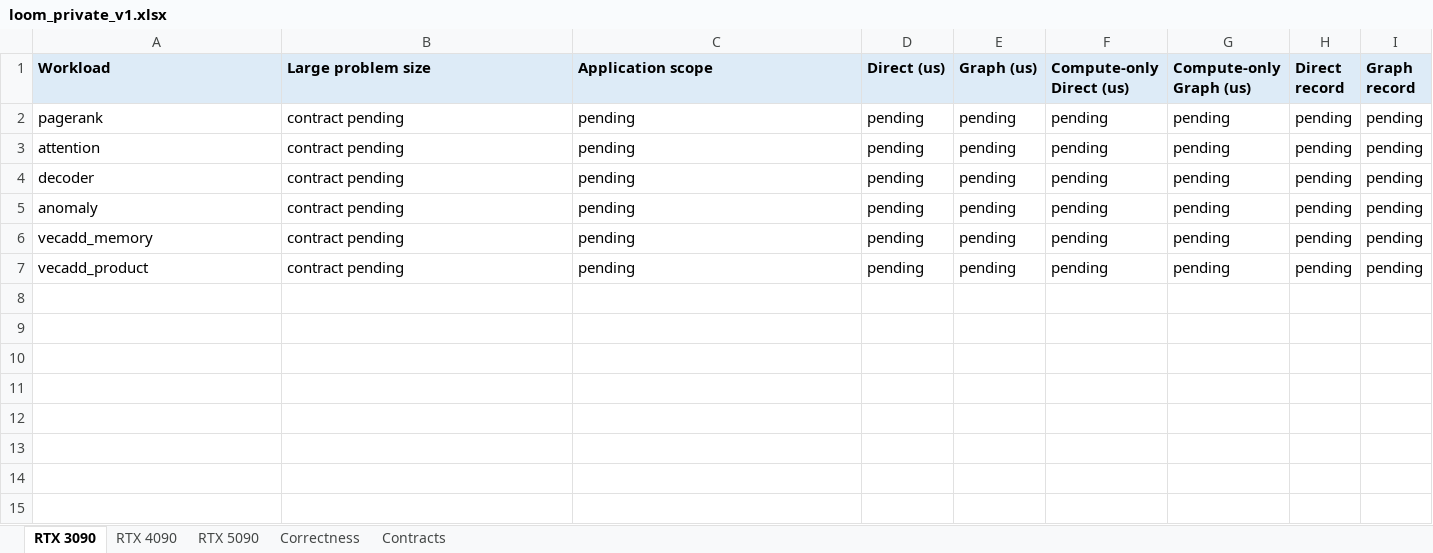
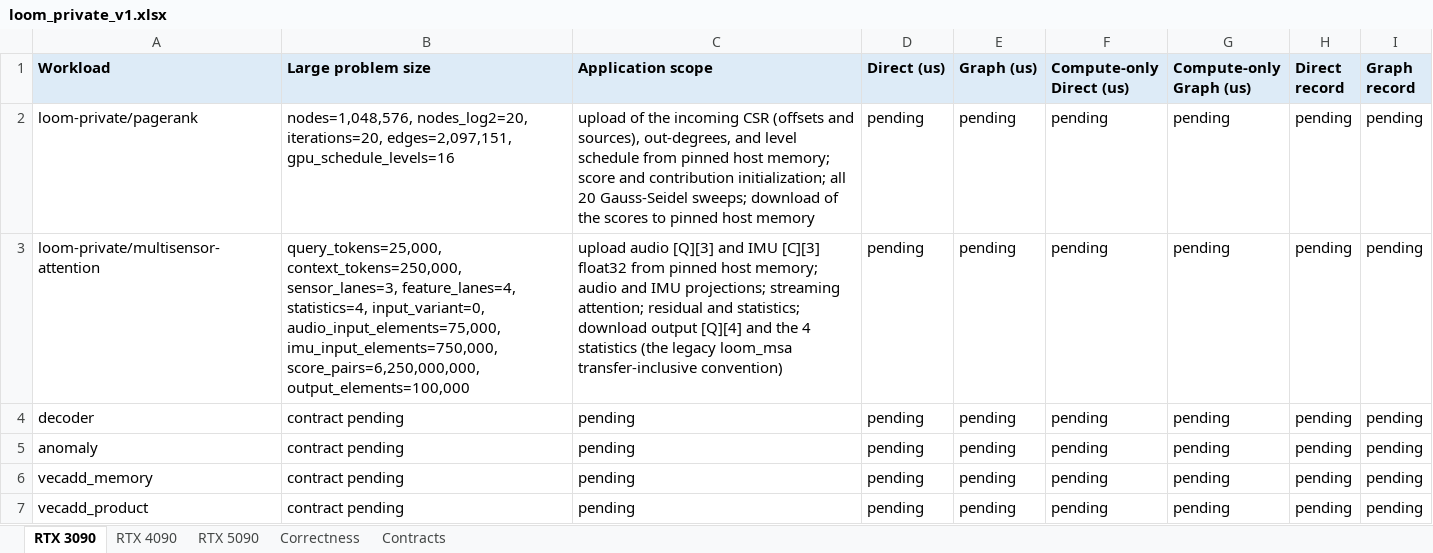
Before and after one commit to ankaijin/cuda-elastic, an Excel workbook: results/loom_private/loom_private_v1.xlsx, sheet RTX 3090, drawn as a sheet; values as stored, in another font and other column widths than the file's, no borders; the diff names each change by its address in the sheet, - before the commit and + after, or states it on an @@ line.

```diff
--- a/results/loom_private/loom_private_v1.xlsx (sheet RTX 3090)
+++ b/results/loom_private/loom_private_v1.xlsx (sheet RTX 3090)
-A2 (Workload): pagerank
+A2 (Workload): loom-private/pagerank
-B2 (Large problem size): contract pending
+B2 (Large problem size): nodes=1,048,576, nodes_log2=20, iterations=20, edges=2,097,151, gpu_schedule_levels=16
-C2 (Application scope): pending
+C2 (Application scope): upload of the incoming CSR (offsets and sources), out-degrees, and level schedule from pinned host memory; score and contribution initialization; all 20 Gauss-Seidel sweeps; download of the scores to pinned host memory
-A3 (Workload): attention
+A3 (Workload): loom-private/multisensor-attention
-B3 (Large problem size): contract pending
+B3 (Large problem size): query_tokens=25,000, context_tokens=250,000, sensor_lanes=3, feature_lanes=4, statistics=4, input_variant=0, audio_input_elements=75,000, imu_input_elements=750,000, score_pairs=6,250,000,000, output_elements=100,000
-C3 (Application scope): pending
+C3 (Application scope): upload audio [Q][3] and IMU [C][3] float32 from pinned host memory; audio and IMU projections; streaming attention; residual and statistics; download output [Q][4] and the 4 statistics (the legacy loom_msa transfer-inclusive convention)
```
Also changed, not shown: sheet Contracts, sheet Correctness, sheet RTX 4090, sheet RTX 5090, 2 other files.
